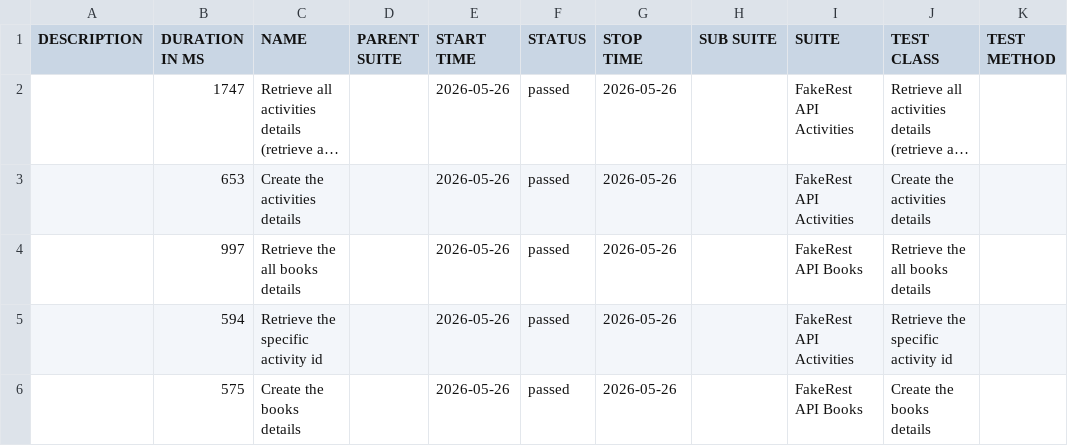
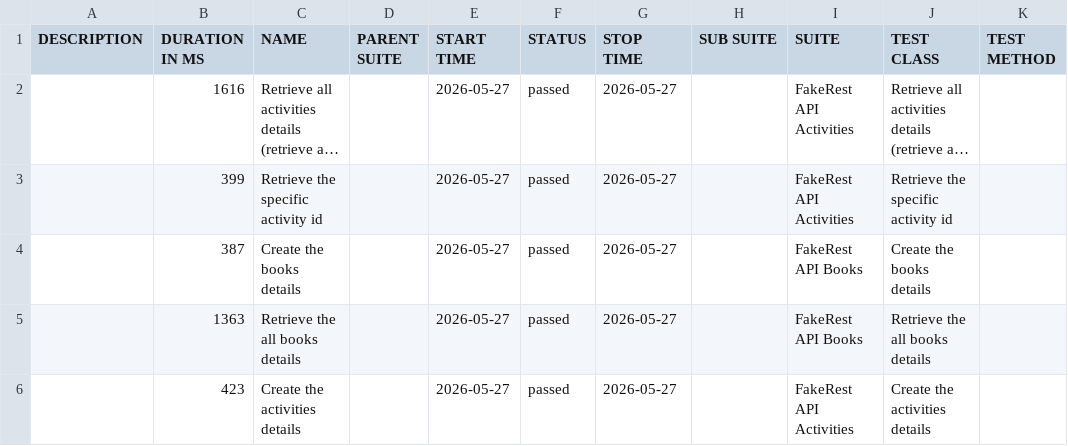
Before and after one commit to BalajiRamudu/API_Testing_Practice, a CSV file: data/suites.csv, drawn as a sheet; long unchanged cells end in …; removed rows and columns are numbered as before the commit, all else as after; the diff names each change by its address in the sheet, - before the commit and + after, or states it on an @@ line.

```diff
--- a/data/suites.csv
+++ b/data/suites.csv
-B2 (DURATION IN MS): 1747
+B2 (DURATION IN MS): 1616
-E2 (START TIME): 2026-05-26
+E2 (START TIME): 2026-05-27
-G2 (STOP TIME): 2026-05-26
+G2 (STOP TIME): 2026-05-27
-row 3:  | 653 | Create the activities details |  | 2026-05-26 | passed | 2026-05-26 |  | FakeRest API Activities | Create the activities details
-row 4:  | 997 | Retrieve the all books details |  | 2026-05-26 | passed | 2026-05-26 |  | FakeRest API Books | Retrieve the all books details
-B3 (DURATION IN MS): 594
+B3 (DURATION IN MS): 399
-E3:E4 (START TIME): 2026-05-26
+E3:E4 (START TIME): 2026-05-27
-G3:G4 (STOP TIME): 2026-05-26
+G3:G4 (STOP TIME): 2026-05-27
-B4 (DURATION IN MS): 575
+B4 (DURATION IN MS): 387
+row 5:  | 1363 | Retrieve the all books details |  | 2026-05-27 | passed | 2026-05-27 |  | FakeRest API Books | Retrieve the all books details
+row 6:  | 423 | Create the activities details |  | 2026-05-27 | passed | 2026-05-27 |  | FakeRest API Activities | Create the activities details
```
Also changed, not shown: data/behaviors.csv, 24 other files.
